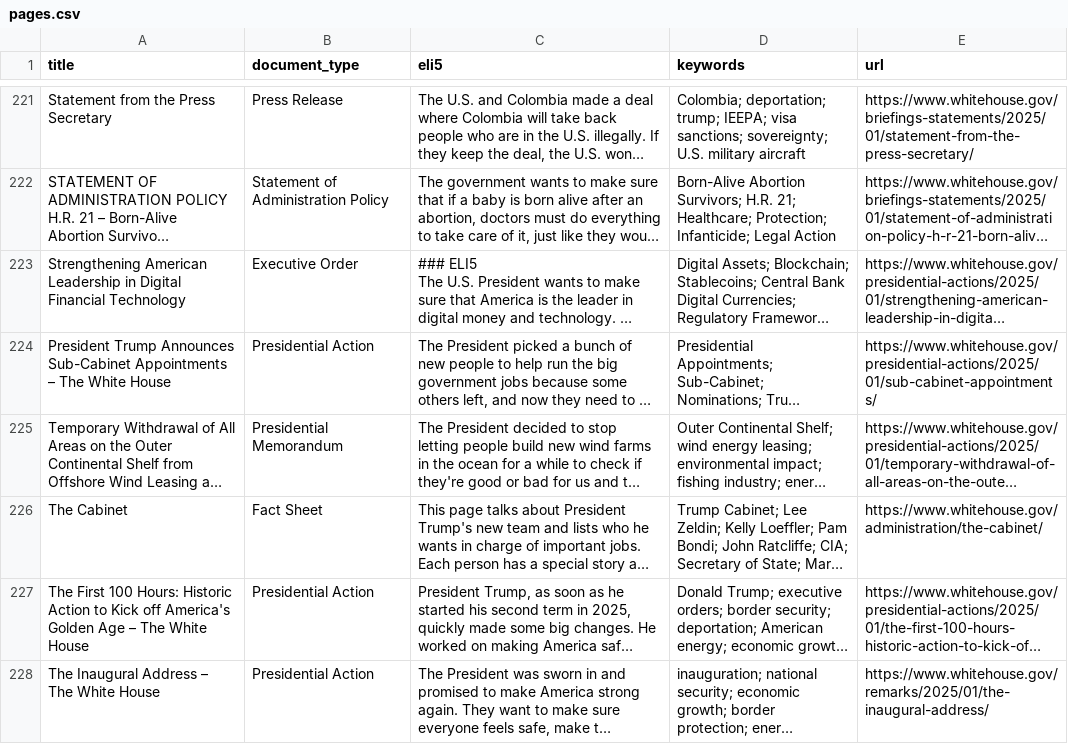
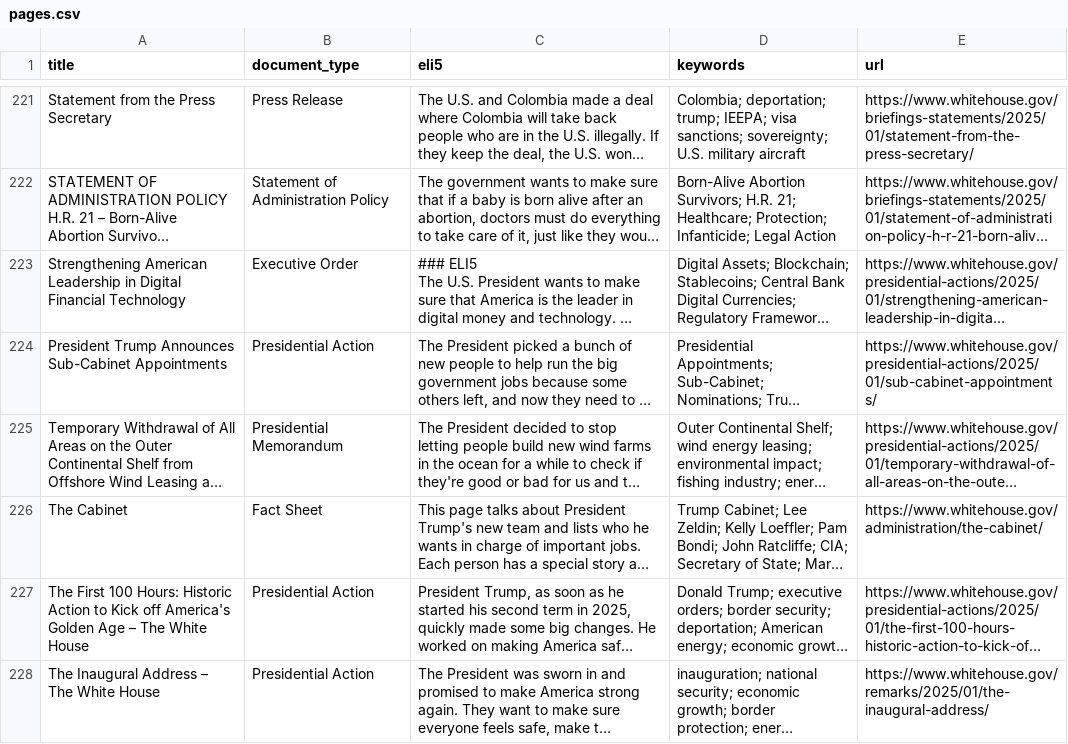
Before and after one commit to mjbommar/wh-pa, a CSV file: pages.csv, drawn as a sheet; only a part is shown, gaps mark what is left out; long unchanged cells end in …; the diff names each change by its address in the sheet, - before the commit and + after, or states it on an @@ line.

```diff
--- a/pages.csv
+++ b/pages.csv
-A224 (title): …Sub-Cabinet Appointments – The White House
+A224 (title): …Sub-Cabinet Appointments
```
Also changed, not shown: 1 other file.
